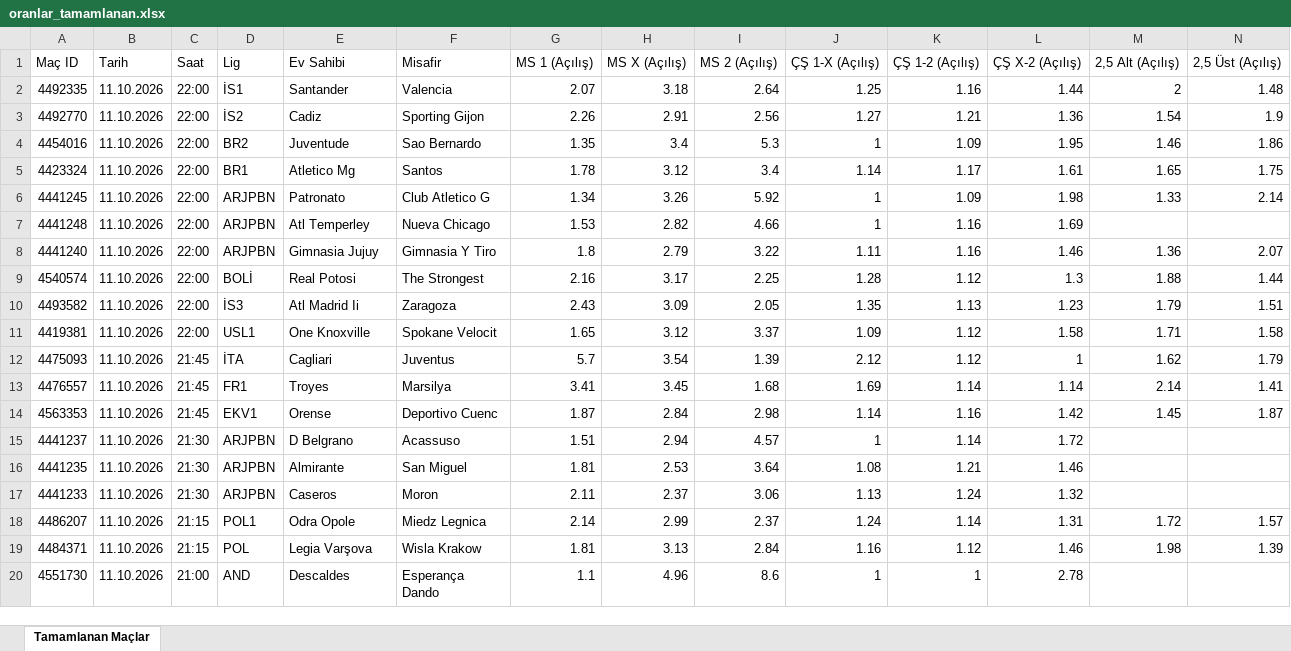
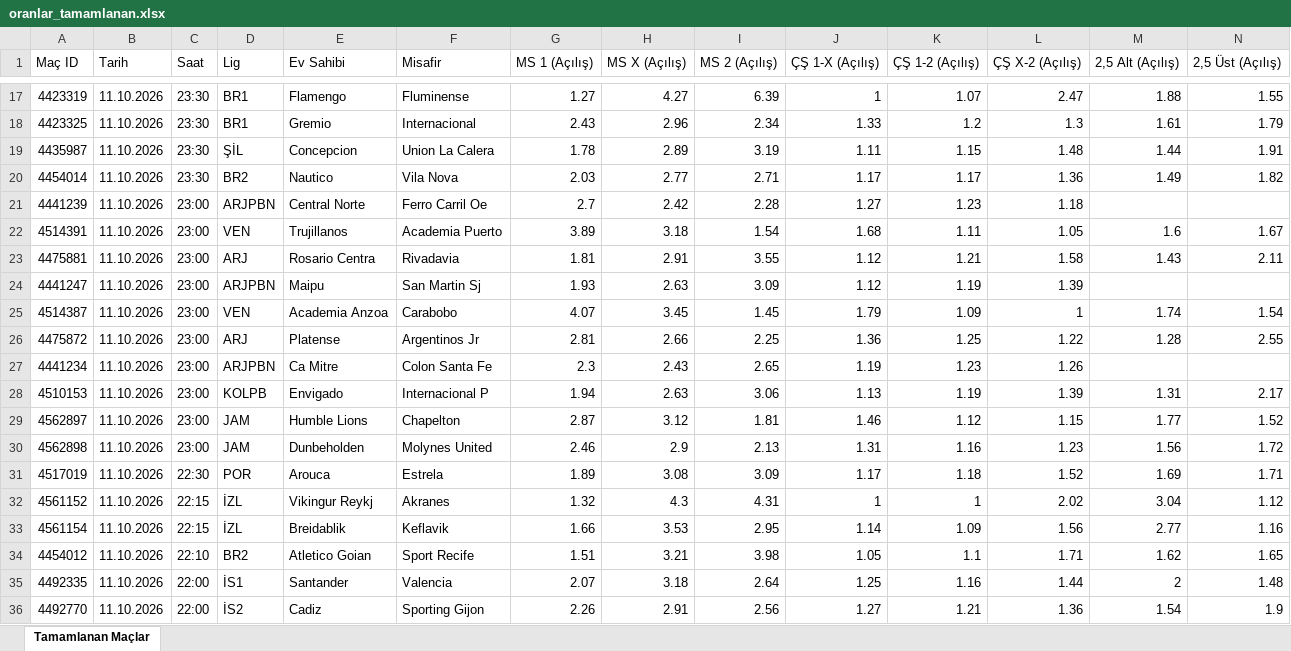
Before and after one commit to MuSa60-12/mackolik-oranlar, an Excel workbook: oranlar_tamamlanan.xlsx, sheet Tamamlanan Maçlar, drawn as a sheet; only a part is shown, gaps mark what is left out; the shorter side is filled out with more unchanged rows; values as stored, in another font and other column widths than the file's, no borders; rows hold the shown columns only; the diff covers the shown part only; the diff names each change by its address in the sheet, - before the commit and + after, or states it on an @@ line.

```diff
--- a/oranlar_tamamlanan.xlsx (sheet Tamamlanan Maçlar)
+++ b/oranlar_tamamlanan.xlsx (sheet Tamamlanan Maçlar)
+row 17: 4423319 | 11.10.2026 | 23:30 | BR1 | Flamengo | Fluminense | 1.27 | 4.27 | 6.39 | 1 | 1.07 | 2.47 | 1.88 | 1.55
+row 18: 4423325 | 11.10.2026 | 23:30 | BR1 | Gremio | Internacional | 2.43 | 2.96 | 2.34 | 1.33 | 1.2 | 1.3 | 1.61 | 1.79
+row 19: 4435987 | 11.10.2026 | 23:30 | ŞİL | Concepcion | Union La Calera | 1.78 | 2.89 | 3.19 | 1.11 | 1.15 | 1.48 | 1.44 | 1.91
+row 20: 4454014 | 11.10.2026 | 23:30 | BR2 | Nautico | Vila Nova | 2.03 | 2.77 | 2.71 | 1.17 | 1.17 | 1.36 | 1.49 | 1.82
+row 21: 4441239 | 11.10.2026 | 23:00 | ARJPBN | Central Norte | Ferro Carril Oe | 2.7 | 2.42 | 2.28 | 1.27 | 1.23 | 1.18
+row 22: 4514391 | 11.10.2026 | 23:00 | VEN | Trujillanos | Academia Puerto | 3.89 | 3.18 | 1.54 | 1.68 | 1.11 | 1.05 | 1.6 | 1.67
+row 23: 4475881 | 11.10.2026 | 23:00 | ARJ | Rosario Centra | Rivadavia | 1.81 | 2.91 | 3.55 | 1.12 | 1.21 | 1.58 | 1.43 | 2.11
+row 24: 4441247 | 11.10.2026 | 23:00 | ARJPBN | Maipu | San Martin Sj | 1.93 | 2.63 | 3.09 | 1.12 | 1.19 | 1.39
+row 25: 4514387 | 11.10.2026 | 23:00 | VEN | Academia Anzoa | Carabobo | 4.07 | 3.45 | 1.45 | 1.79 | 1.09 | 1 | 1.74 | 1.54
+row 26: 4475872 | 11.10.2026 | 23:00 | ARJ | Platense | Argentinos Jr | 2.81 | 2.66 | 2.25 | 1.36 | 1.25 | 1.22 | 1.28 | 2.55
+row 27: 4441234 | 11.10.2026 | 23:00 | ARJPBN | Ca Mitre | Colon Santa Fe | 2.3 | 2.43 | 2.65 | 1.19 | 1.23 | 1.26
+row 28: 4510153 | 11.10.2026 | 23:00 | KOLPB | Envigado | Internacional P | 1.94 | 2.63 | 3.06 | 1.13 | 1.19 | 1.39 | 1.31 | 2.17
+row 29: 4562897 | 11.10.2026 | 23:00 | JAM | Humble Lions | Chapelton | 2.87 | 3.12 | 1.81 | 1.46 | 1.12 | 1.15 | 1.77 | 1.52
+row 30: 4562898 | 11.10.2026 | 23:00 | JAM | Dunbeholden | Molynes United | 2.46 | 2.9 | 2.13 | 1.31 | 1.16 | 1.23 | 1.56 | 1.72
+row 31: 4517019 | 11.10.2026 | 22:30 | POR | Arouca | Estrela | 1.89 | 3.08 | 3.09 | 1.17 | 1.18 | 1.52 | 1.69 | 1.71
+row 32: 4561152 | 11.10.2026 | 22:15 | İZL | Vikingur Reykj | Akranes | 1.32 | 4.3 | 4.31 | 1 | 1 | 2.02 | 3.04 | 1.12
+row 33: 4561154 | 11.10.2026 | 22:15 | İZL | Breidablik | Keflavik | 1.66 | 3.53 | 2.95 | 1.14 | 1.09 | 1.56 | 2.77 | 1.16
+row 34: 4454012 | 11.10.2026 | 22:10 | BR2 | Atletico Goian | Sport Recife | 1.51 | 3.21 | 3.98 | 1.05 | 1.1 | 1.71 | 1.62 | 1.65
```
Also changed, not shown: 15 added rows elsewhere in this sheet, oranlar_yaklasan.xlsx.
